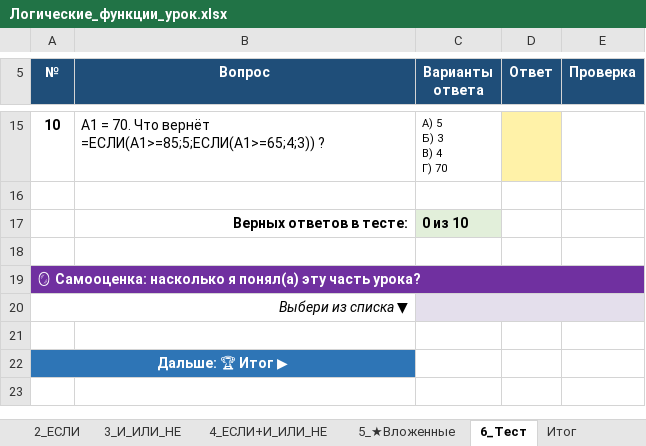
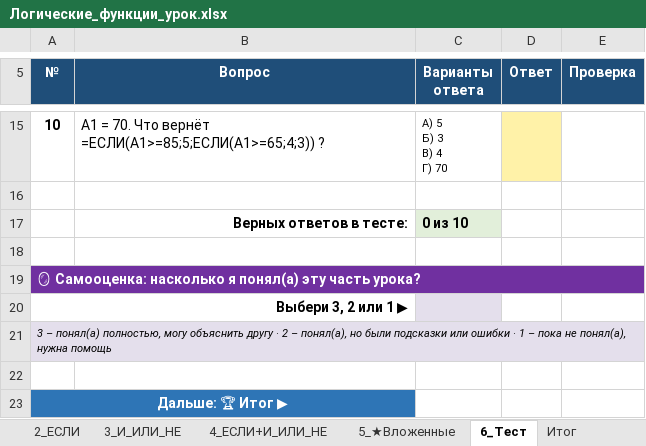
Before and after one commit to Raziyanis/fizmat, an Excel workbook: 8.2.2.2-logic-functions/Логические_функции_урок.xlsx, sheet 6_Тест, drawn as a sheet; only a part is shown, gaps mark what is left out; values as stored, in another font and other column widths than the file's, no borders; conditional formats not drawn; removed rows and columns are numbered as before the commit, all else as after; the diff names each change by its address in the sheet, - before the commit and + after, or states it on an @@ line.

```diff
--- a/8.2.2.2-logic-functions/Логические_функции_урок.xlsx (sheet 6_Тест)
+++ b/8.2.2.2-logic-functions/Логические_функции_урок.xlsx (sheet 6_Тест)
@@ column A (№) renumbered between rows 20 and 22 @@
@@ A20 bold: off → on, italic: on → off @@
-C20:E20 merged
-A21 fill: none
+A21 fill: #E4DFEC
+A21:E21 merged
-A22 fill: #2E75B6
+A22 fill: none
-A22:B22 merged
+row 23: Дальше: 🏆 Итог ▶
```
Also changed, not shown: sheet 5_★Вложенные, sheet 1_Разминка, sheet 2_ЕСЛИ, sheet 4_ЕСЛИ+И_ИЛИ_НЕ, sheet 3_И_ИЛИ_НЕ, sheet Теория, formulas that keep their value, 8.2.2.2-logic-functions/Логические_функции_ОТВЕТЫ_учителю.xlsx, 1 other file.
